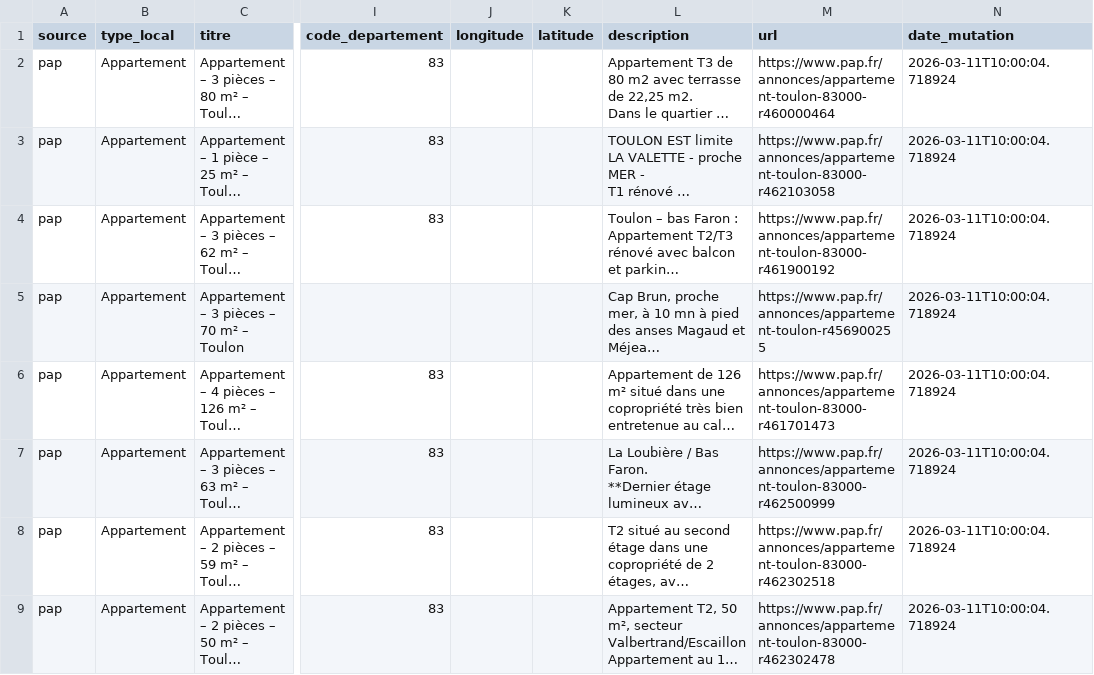
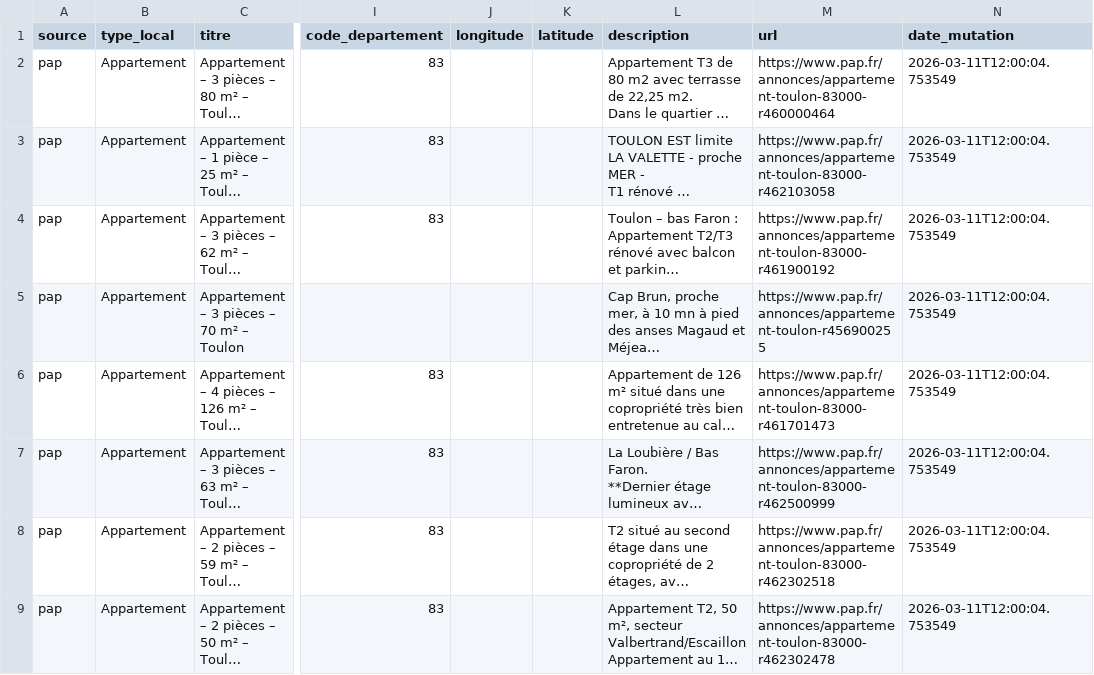
Before and after one commit to Karmadibsa/AImmo, a CSV file: data/annonces.csv, drawn as a sheet; only a part is shown, gaps mark what is left out; long unchanged cells end in …; the diff covers the shown part only; the diff names each change by its address in the sheet, - before the commit and + after, or states it on an @@ line.

Commit message:
chore(data): 48 annonces mises à jour [skip ci]

```diff
--- a/data/annonces.csv
+++ b/data/annonces.csv
-N2:N9 (date_mutation): 2026-03-11T10:00:04.718924
+N2:N9 (date_mutation): 2026-03-11T12:00:04.753549
```
Also changed, not shown: 2 added rows, 2 removed rows and 4 edited cells elsewhere in this file.
